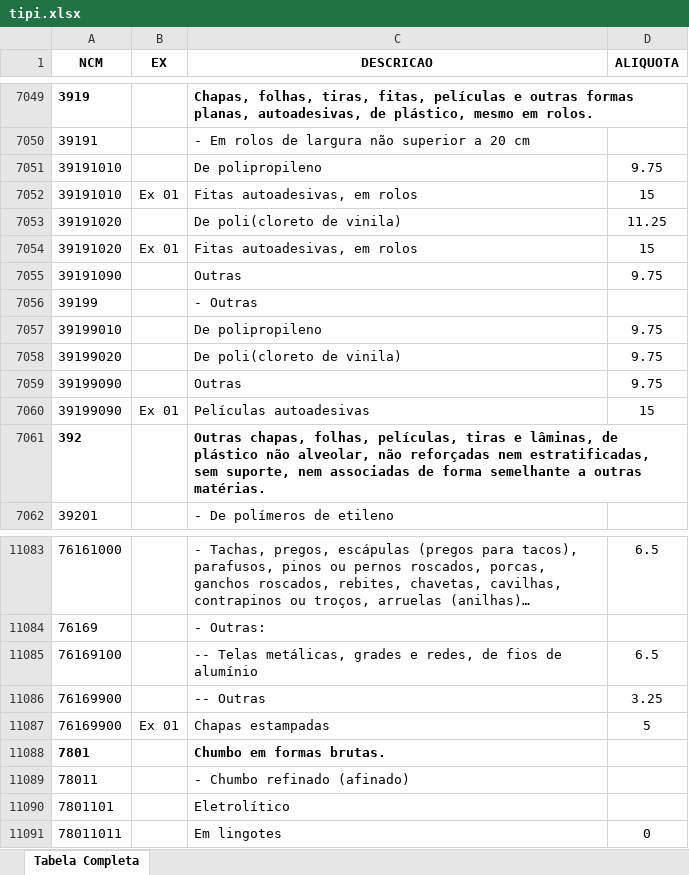
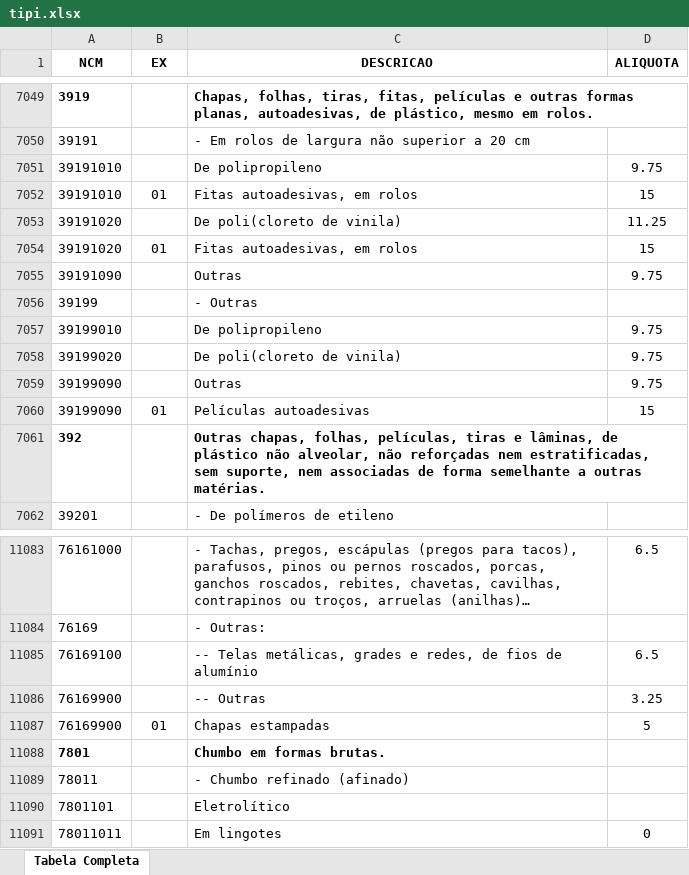
Before and after one commit to eliabeleite/inf-extensao, an Excel workbook: tipi.xlsx, sheet Tabela Completa, drawn as a sheet; only a part is shown, gaps mark what is left out; long unchanged cells end in …; values as stored, in another font and other column widths than the file's, no borders; the diff names each change by its address in the sheet, - before the commit and + after, or states it on an @@ line.

Commit message:
Add files via upload

```diff
--- a/tipi.xlsx (sheet Tabela Completa)
+++ b/tipi.xlsx (sheet Tabela Completa)
-B7052 (EX): Ex 01
+B7052 (EX): 01
-B7054 (EX): Ex 01
+B7054 (EX): 01
-B7060 (EX): Ex 01
+B7060 (EX): 01
-B11087 (EX): Ex 01
+B11087 (EX): 01
```
